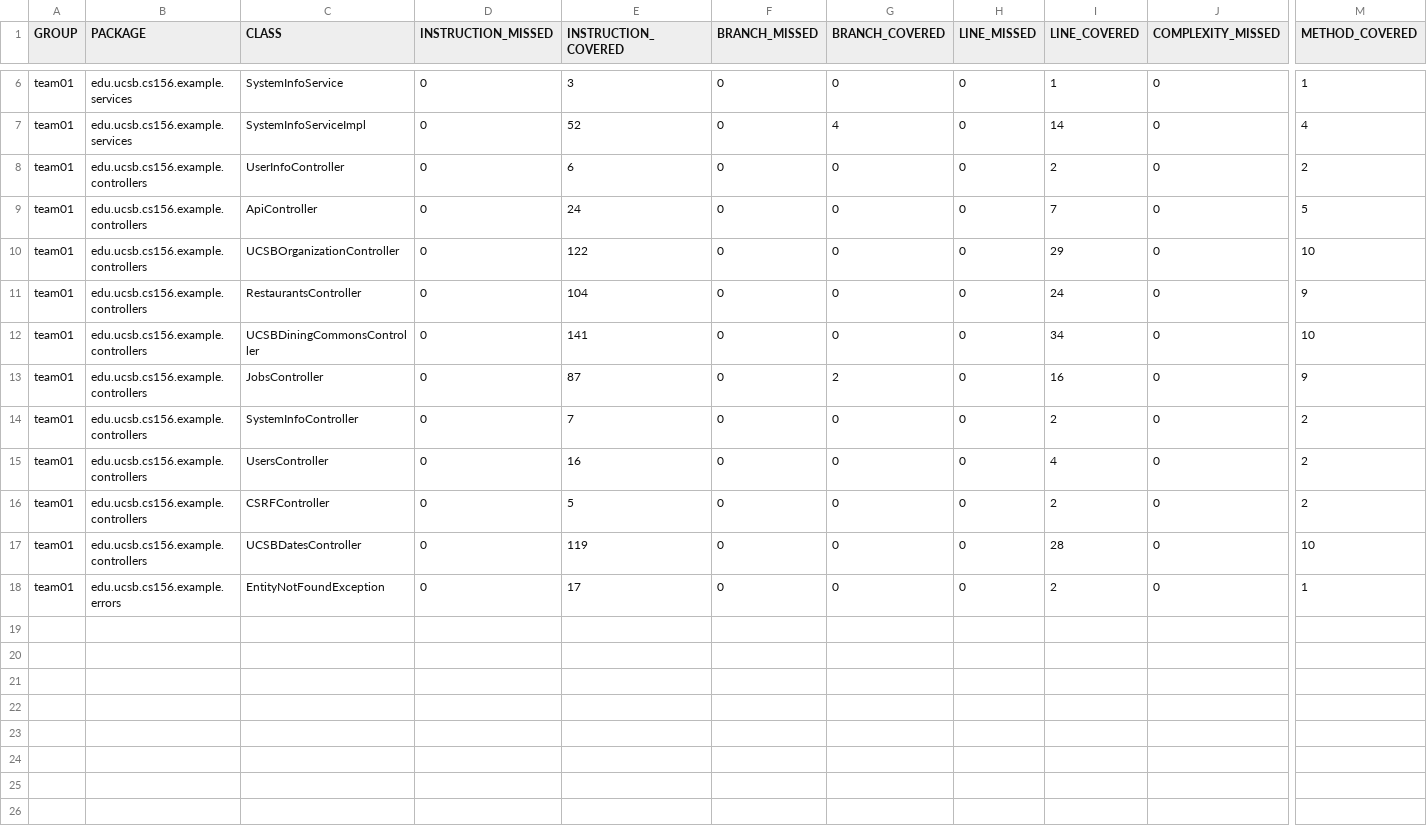
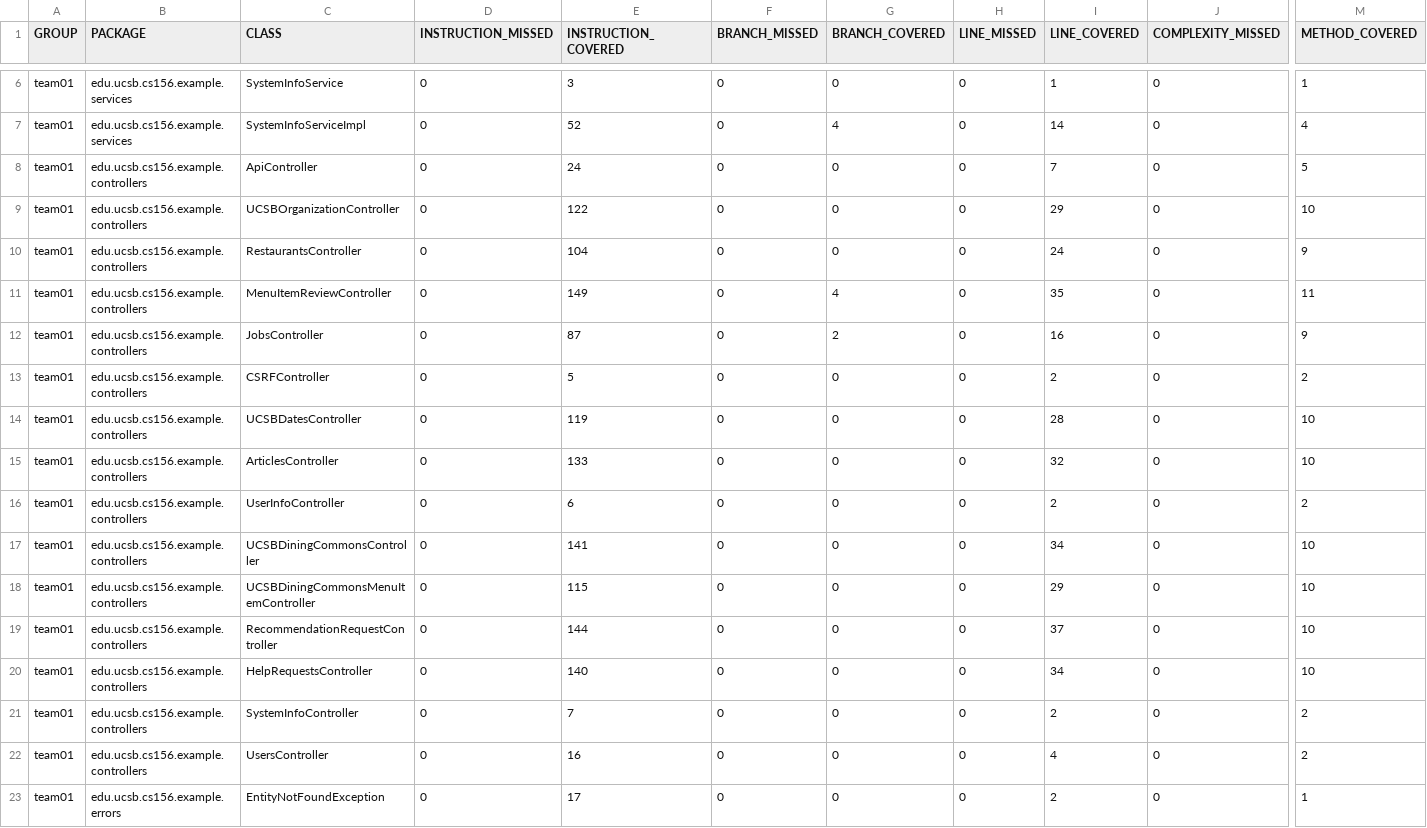
Before and after one commit to ucsb-cs156-f25/team02-f25-13, a CSV file: prs/72/jacoco/jacoco.csv, drawn as a sheet; only a part is shown, gaps mark what is left out; addresses are those after the commit; rows hold the shown columns only; the diff names each change by its address in the sheet, - before the commit and + after, or states it on an @@ line.

Commit message:
Deploying to gh-pages from @ ucsb-cs156-f25/team02-f25-13@7f667edca84a677df7de6bbfa685c6d50d0290ef 🚀

```diff
--- a/prs/72/jacoco/jacoco.csv
+++ b/prs/72/jacoco/jacoco.csv
+row 11: team01 | edu.ucsb.cs156.example.controllers | MenuItemReviewController | 0 | 149 | 0 | 4 | 0 | 35 | 0 | 11
+row 12: team01 | edu.ucsb.cs156.example.controllers | JobsController | 0 | 87 | 0 | 2 | 0 | 16 | 0 | 9
@@ row 16 moved to row 13: team01 @@
@@ row 17 moved to row 14: team01 @@
+row 15: team01 | edu.ucsb.cs156.example.controllers | ArticlesController | 0 | 133 | 0 | 0 | 0 | 32 | 0 | 10
@@ row 8 moved to row 16: team01 @@
+row 18: team01 | edu.ucsb.cs156.example.controllers | UCSBDiningCommonsMenuItemController | 0 | 115 | 0 | 0 | 0 | 29 | 0 | 10
+row 19: team01 | edu.ucsb.cs156.example.controllers | RecommendationRequestController | 0 | 144 | 0 | 0 | 0 | 37 | 0 | 10
-C20 (CLASS): JobsController
+C20 (CLASS): HelpRequestsController
-E20 (INSTRUCTION_COVERED): 87
+E20 (INSTRUCTION_COVERED): 140
-G20 (BRANCH_COVERED): 2
+G20 (BRANCH_COVERED): 0
-I20 (LINE_COVERED): 16
+I20 (LINE_COVERED): 34
-M20 (METHOD_COVERED): 9
+M20 (METHOD_COVERED): 10
```
Also changed, not shown: 15 other files.
